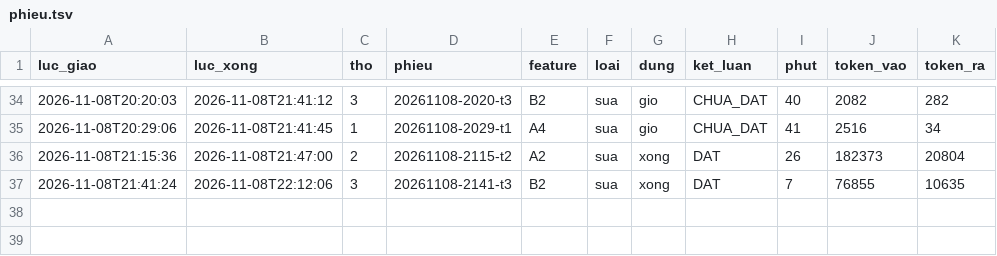
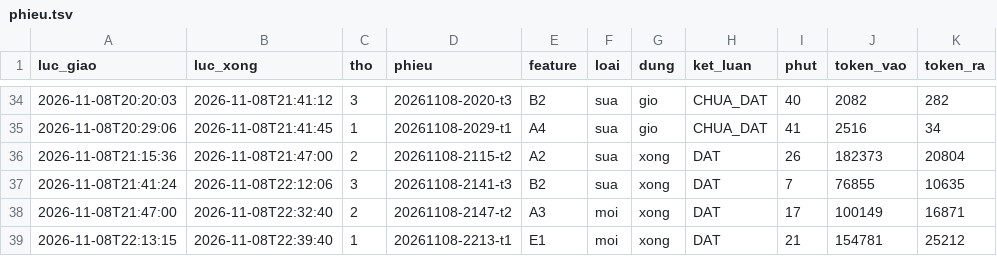
Before and after one commit to fyzdfyzd/linhx-engine, a TSV file: .canh/phieu.tsv, drawn as a sheet; only a part is shown, gaps mark what is left out; the diff names each change by its address in the sheet, - before the commit and + after, or states it on an @@ line.

Commit message:
canh: trạng thái thợ engine 2026-11-08 22:39

```diff
--- a/.canh/phieu.tsv
+++ b/.canh/phieu.tsv
+row 38: 2026-11-08T21:47:00 | 2026-11-08T22:32:40 | 2 | 20261108-2147-t2 | A3 | moi | xong | DAT | 17 | 100149 | 16871
+row 39: 2026-11-08T22:13:15 | 2026-11-08T22:39:40 | 1 | 20261108-2213-t1 | E1 | moi | xong | DAT | 21 | 154781 | 25212
```
Also changed, not shown: 4 other files.
